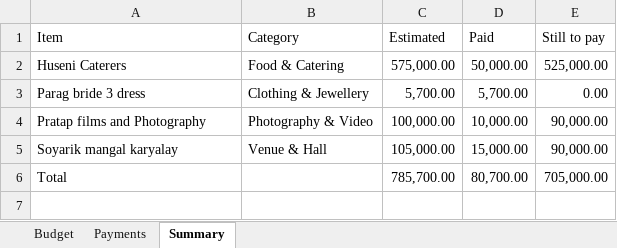
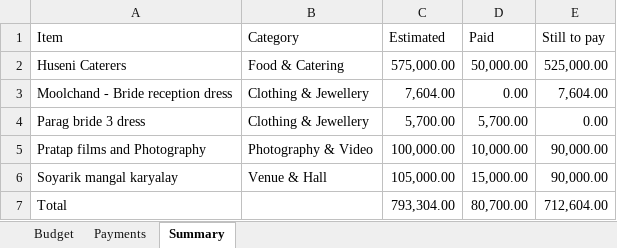
Before and after one commit to Asif-Nice/poc-track-expenses, an Excel workbook: data/expenses.xlsx, sheet Summary, drawn as a sheet; values as stored, in another font and other column widths than the file's, no borders; addresses are those after the commit; the diff names each change by its address in the sheet, - before the commit and + after, or states it on an @@ line.

Commit message:
Add budget item: Moolchand - Bride reception dress — ₹7,604.00

```diff
--- a/data/expenses.xlsx (sheet Summary)
+++ b/data/expenses.xlsx (sheet Summary)
+row 3: Moolchand - Bride reception dress | Clothing & Jewellery | 7,604.00 | 0.00 | 7,604.00
-C7 (Estimated): 785,700.00
+C7 (Estimated): 793,304.00
-E7 (Still to pay): 705,000.00
+E7 (Still to pay): 712,604.00
```
Also changed, not shown: sheet Budget, formulas that keep their value.
